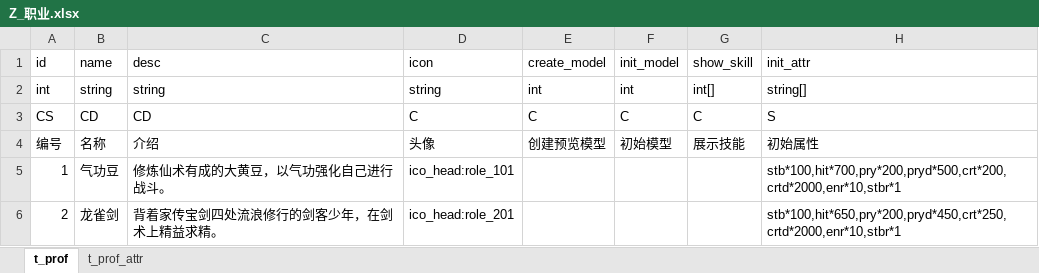
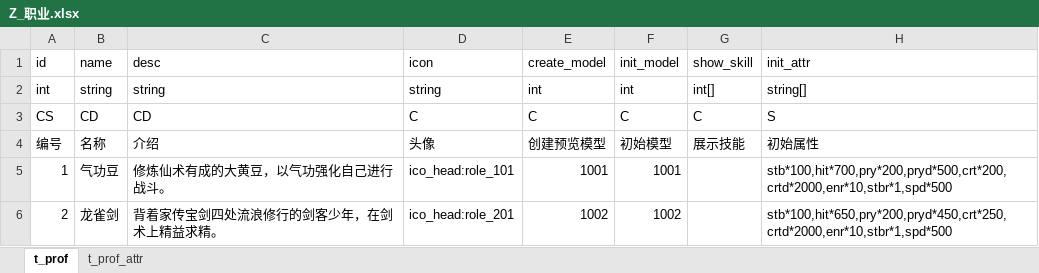
Before and after one commit to bigbadcat/XX004.Scheme, an Excel workbook: 数值/Z_职业.xlsx, sheet t_prof, drawn as a sheet; values as stored, in another font and other column widths than the file's, no borders; the diff names each change by its address in the sheet, - before the commit and + after, or states it on an @@ line.

```diff
--- a/数值/Z_职业.xlsx (sheet t_prof)
+++ b/数值/Z_职业.xlsx (sheet t_prof)
-E5 (create_model): (empty)
+E5 (create_model): 1001
-F5 (init_model): (empty)
+F5 (init_model): 1001
-H5 (init_attr): stb*100,hit*700,pry*200,pryd*500,crt*200,crtd*2000,enr*10,stbr*1
+H5 (init_attr): stb*100,hit*700,pry*200,pryd*500,crt*200,crtd*2000,enr*10,stbr*1,spd*500
-E6 (create_model): (empty)
+E6 (create_model): 1002
-F6 (init_model): (empty)
+F6 (init_model): 1002
-H6 (init_attr): stb*100,hit*650,pry*200,pryd*450,crt*250,crtd*2000,enr*10,stbr*1
+H6 (init_attr): stb*100,hit*650,pry*200,pryd*450,crt*250,crtd*2000,enr*10,stbr*1,spd*500
```
Also changed, not shown: 数值/J_界面.xlsx, 数值/S_属性.xlsx, 2 other files.
